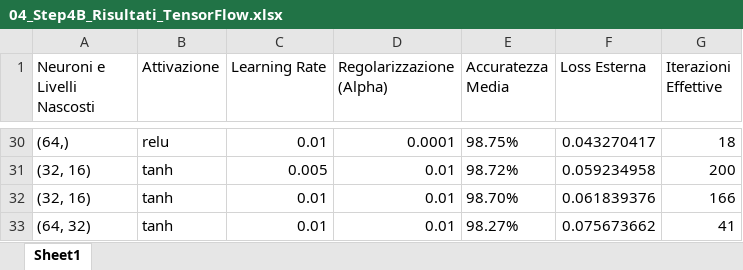
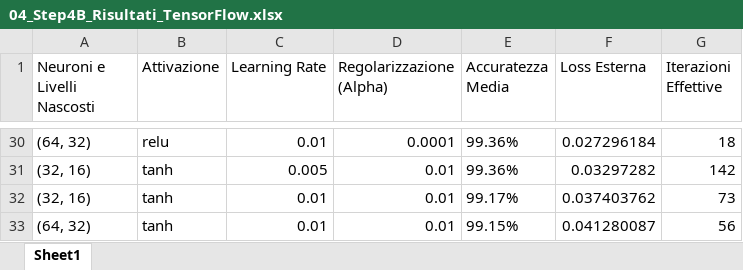
Before and after one commit to AlessandroFerrariJob/Laminatoio_Tesi, an Excel workbook: export_dati/04_Step4B_Risultati_TensorFlow.xlsx, sheet Sheet1, drawn as a sheet; only a part is shown, gaps mark what is left out; values as stored, in another font and other column widths than the file's, no borders; the diff covers the shown part only; the diff names each change by its address in the sheet, - before the commit and + after, or states it on an @@ line.

```diff
--- a/export_dati/04_Step4B_Risultati_TensorFlow.xlsx (sheet Sheet1)
+++ b/export_dati/04_Step4B_Risultati_TensorFlow.xlsx (sheet Sheet1)
-A30 (Neuroni e Livelli Nascosti): (64,)
+A30 (Neuroni e Livelli Nascosti): (64, 32)
-E30 (Accuratezza Media): 98.75%
+E30 (Accuratezza Media): 99.36%
-F30 (Loss Esterna): 0.043270417
+F30 (Loss Esterna): 0.027296184
-E31 (Accuratezza Media): 98.72%
+E31 (Accuratezza Media): 99.36%
-F31 (Loss Esterna): 0.059234958
+F31 (Loss Esterna): 0.03297282
-G31 (Iterazioni Effettive): 200
+G31 (Iterazioni Effettive): 142
-E32 (Accuratezza Media): 98.70%
+E32 (Accuratezza Media): 99.17%
-F32 (Loss Esterna): 0.061839376
+F32 (Loss Esterna): 0.037403762
-G32 (Iterazioni Effettive): 166
+G32 (Iterazioni Effettive): 73
-E33 (Accuratezza Media): 98.27%
+E33 (Accuratezza Media): 99.15%
-F33 (Loss Esterna): 0.075673662
+F33 (Loss Esterna): 0.041280087
-G33 (Iterazioni Effettive): 41
+G33 (Iterazioni Effettive): 56
```
Also changed, not shown: 16 added rows, 16 removed rows and 40 edited cells elsewhere in this sheet, export_dati/03_Step3_Test_Scalato.xlsx, export_dati/03_Step3_Val_Scalato.xlsx, 7 other files.
